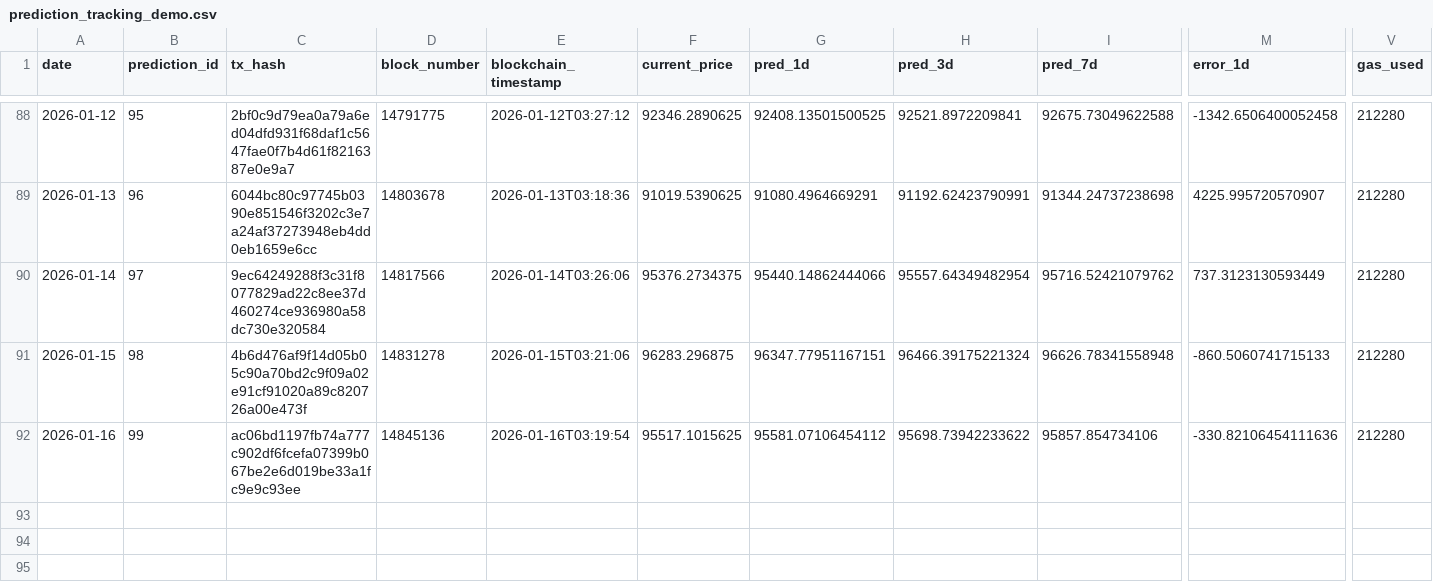
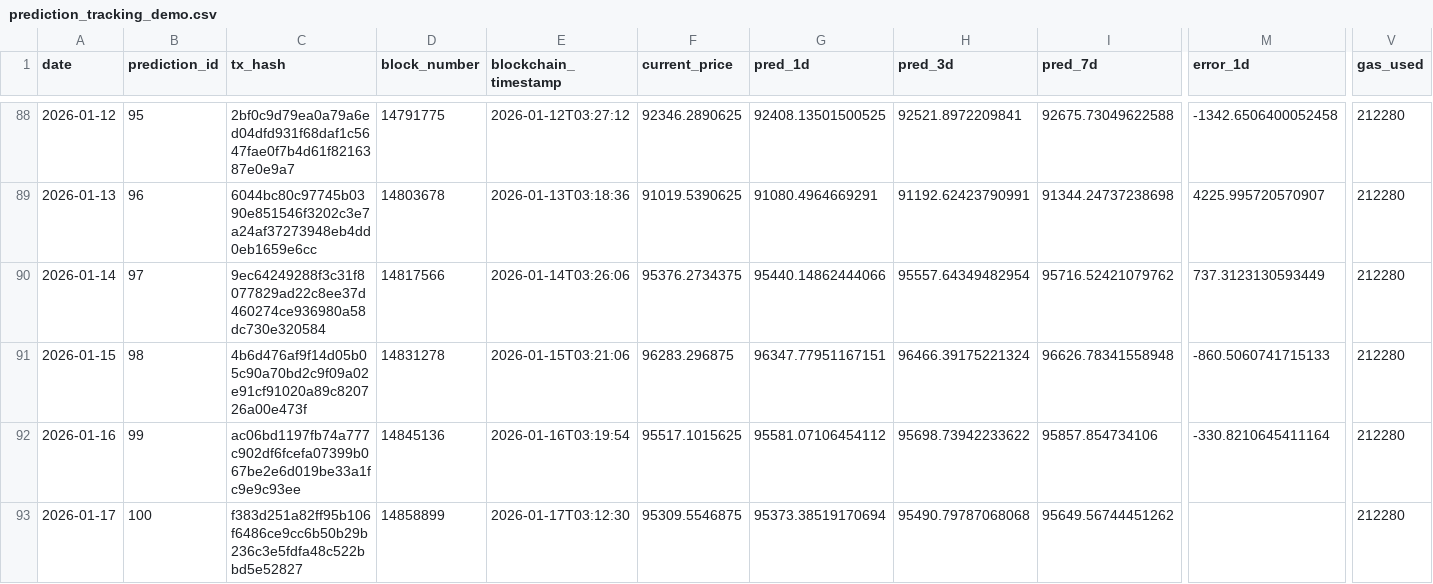
Before and after one commit to ying-jeanne/capstone_msba, a CSV file: data/blockchain/prediction_tracking_demo.csv, drawn as a sheet; only a part is shown, gaps mark what is left out; rows hold the shown columns only; the diff names each change by its address in the sheet, - before the commit and + after, or states it on an @@ line.

```diff
--- a/data/blockchain/prediction_tracking_demo.csv
+++ b/data/blockchain/prediction_tracking_demo.csv
-M92 (error_1d): -330.82106454111636
+M92 (error_1d): -330.8210645411164
+row 93: 2026-01-17 | 100 | f383d251a82ff95b106f6486ce9cc6b50b29b236c3e5fdfa48c522bbd5e52827 | 14858899 | 2026-01-17T03:12:30 | 95309.5546875 | 95373.38519170694 | 95490.79787068068 | 95649.56744451262 |  | 212280
```
Also changed, not shown: data/blockchain/prediction_tracking.csv, data/predictions/daily_predictions.csv.
